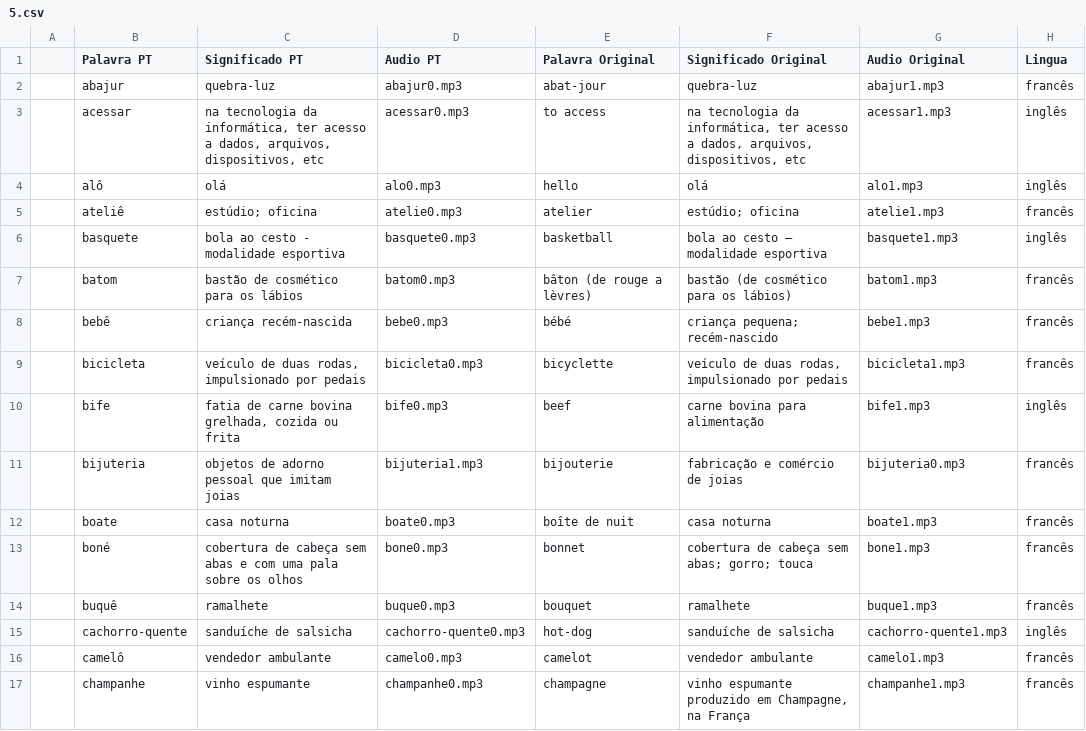
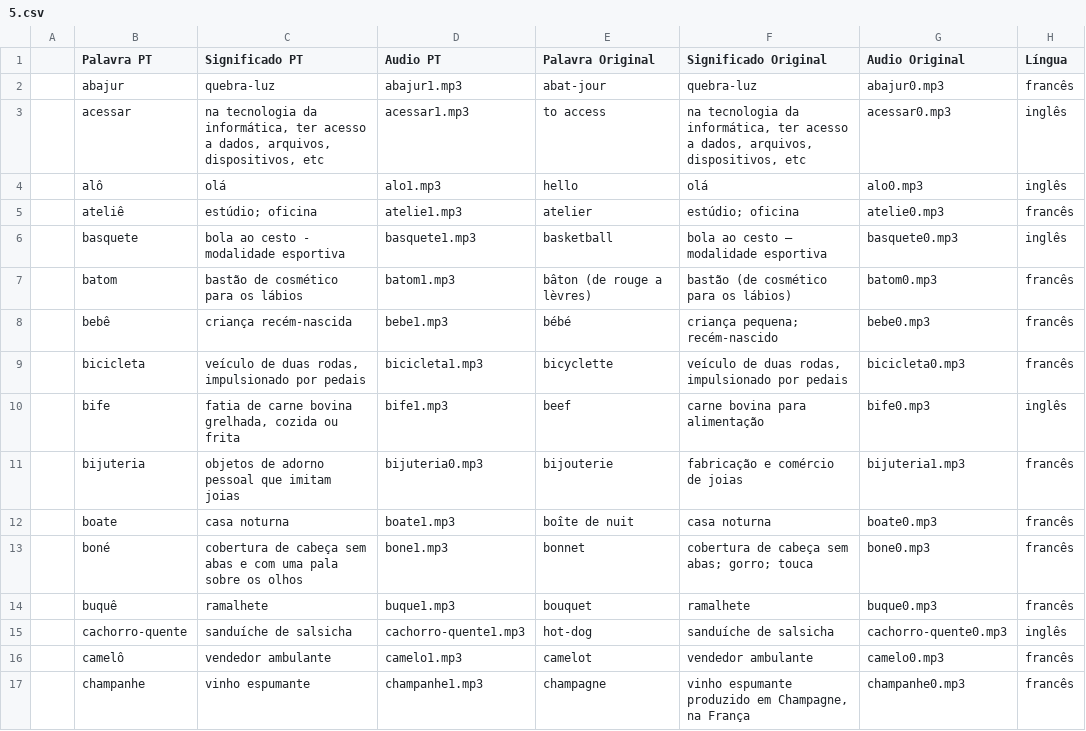
Before and after one commit to hugoluc/palavrasCruzadas, a CSV file: extra/palavras/5.csv, drawn as a sheet; only a part is shown; the diff covers the shown part only.

Commit message:
remover icone para palavras sem audio

```diff
--- a/extra/palavras/5.csv
+++ b/extra/palavras/5.csv
@@ -1,17 +1,17 @@
-,Palavra PT,Significado PT,Audio PT,Palavra Original,Significado Original,Audio Original,Lingua
-,abajur ,quebra-luz,abajur0.mp3,abat-jour     ,quebra-luz,abajur1.mp3,francês
-,acessar,"na tecnologia da informática, ter acesso a dados, arquivos, dispositivos, etc",acessar0.mp3,to access ,"na tecnologia da informática, ter acesso a dados, arquivos, dispositivos, etc",acessar1.mp3,inglês
-,alô,olá,alo0.mp3,hello,olá,alo1.mp3,inglês
-,ateliê,estúdio; oficina,atelie0.mp3,atelier,estúdio; oficina,atelie1.mp3,francês
-,basquete , bola ao cesto - modalidade esportiva,basquete0.mp3 ,basketball,bola ao cesto – modalidade esportiva,basquete1.mp3 ,inglês
-,batom,bastão de cosmético para os lábios,batom0.mp3,bâton (de rouge a lèvres)                                                  ,bastão (de cosmético para os lábios),batom1.mp3,francês
-,bebê,criança recém-nascida,bebe0.mp3,bébé,criança pequena; recém-nascido,bebe1.mp3,francês
-,bicicleta ,"veículo de duas rodas, impulsionado por pedais",bicicleta0.mp3 ,bicyclette,"veículo de duas rodas, impulsionado por pedais",bicicleta1.mp3 ,francês
-,bife ,"fatia de carne bovina grelhada, cozida ou frita",bife0.mp3,beef,carne bovina para alimentação,bife1.mp3,inglês
-,bijuteria,objetos de adorno pessoal que imitam joias,bijuteria1.mp3,bijouterie,fabricação e comércio de joias,bijuteria0.mp3,francês
-,boate      ,casa noturna,boate0.mp3      ,boîte de nuit,casa noturna,boate1.mp3      ,francês
-,boné,cobertura de cabeça sem abas e com uma pala sobre os olhos,bone0.mp3,bonnet,cobertura de cabeça sem abas; gorro; touca,bone1.mp3,francês
-,buquê ,ramalhete,buque0.mp3 ,bouquet,ramalhete,buque1.mp3 ,francês
-,cachorro-quente,sanduíche de salsicha,cachorro-quente0.mp3,hot-dog ,sanduíche de salsicha,cachorro-quente1.mp3,inglês
-,camelô ,vendedor ambulante,camelo0.mp3 ,camelot,vendedor ambulante,camelo1.mp3 ,francês
-,champanhe,vinho espumante,champanhe0.mp3,champagne,"vinho espumante produzido em Champagne, na França",champanhe1.mp3,francês
+,Palavra PT,Significado PT,Audio PT,Palavra Original,Significado Original,Audio Original,Língua
+,abajur ,quebra-luz,abajur1.mp3,abat-jour     ,quebra-luz,abajur0.mp3,francês
+,acessar,"na tecnologia da informática, ter acesso a dados, arquivos, dispositivos, etc",acessar1.mp3,to access ,"na tecnologia da informática, ter acesso a dados, arquivos, dispositivos, etc",acessar0.mp3,inglês
+,alô,olá,alo1.mp3,hello,olá,alo0.mp3,inglês
+,ateliê,estúdio; oficina,atelie1.mp3,atelier,estúdio; oficina,atelie0.mp3,francês
+,basquete , bola ao cesto - modalidade esportiva,basquete1.mp3,basketball,bola ao cesto – modalidade esportiva,basquete0.mp3,inglês
+,batom,bastão de cosmético para os lábios,batom1.mp3,bâton (de rouge a lèvres)                                                  ,bastão (de cosmético para os lábios),batom0.mp3,francês
+,bebê,criança recém-nascida,bebe1.mp3,bébé,criança pequena; recém-nascido,bebe0.mp3,francês
+,bicicleta ,"veículo de duas rodas, impulsionado por pedais",bicicleta1.mp3,bicyclette,"veículo de duas rodas, impulsionado por pedais",bicicleta0.mp3,francês
+,bife ,"fatia de carne bovina grelhada, cozida ou frita",bife1.mp3,beef,carne bovina para alimentação,bife0.mp3,inglês
+,bijuteria,objetos de adorno pessoal que imitam joias,bijuteria0.mp3,bijouterie,fabricação e comércio de joias,bijuteria1.mp3,francês
+,boate      ,casa noturna,boate1.mp3,boîte de nuit,casa noturna,boate0.mp3,francês
+,boné,cobertura de cabeça sem abas e com uma pala sobre os olhos,bone1.mp3,bonnet,cobertura de cabeça sem abas; gorro; touca,bone0.mp3,francês
+,buquê ,ramalhete,buque1.mp3,bouquet,ramalhete,buque0.mp3,francês
+,cachorro-quente,sanduíche de salsicha,cachorro-quente1.mp3,hot-dog ,sanduíche de salsicha,cachorro-quente0.mp3,inglês
+,camelô ,vendedor ambulante,camelo1.mp3,camelot,vendedor ambulante,camelo0.mp3,francês
+,champanhe,vinho espumante,champanhe1.mp3,champagne,"vinho espumante produzido em Champagne, na França",champanhe0.mp3,francês
```
Also changed, not shown: 128 edited cells elsewhere in this file, extra/palavras/6.csv, 3 other files.
